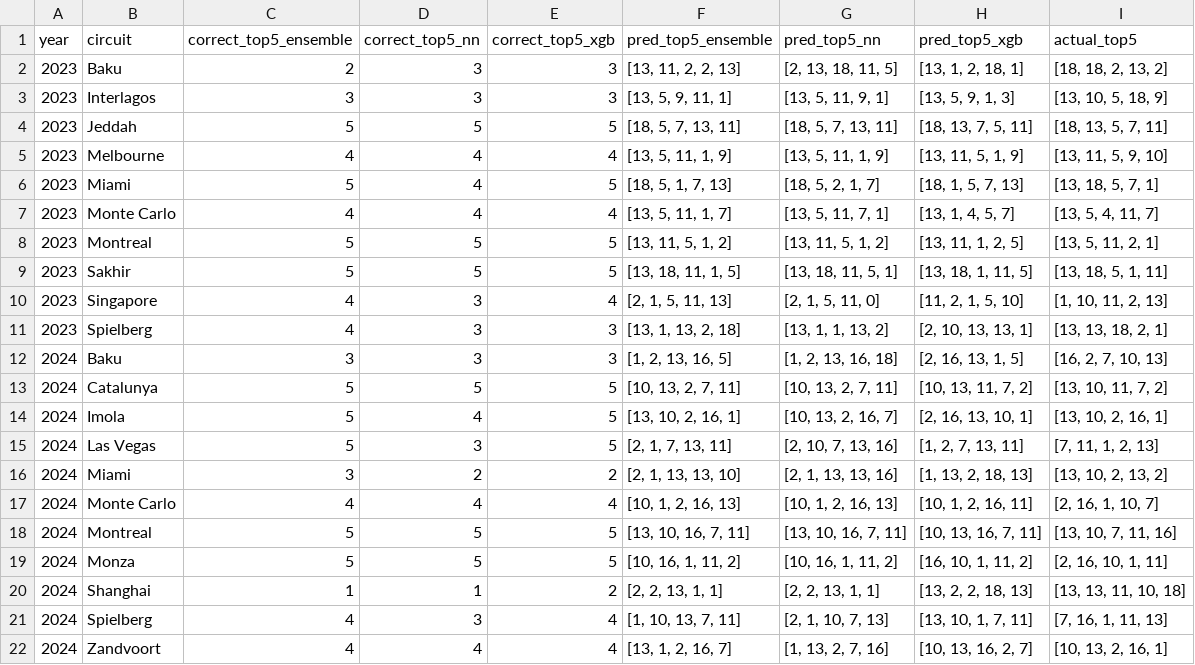
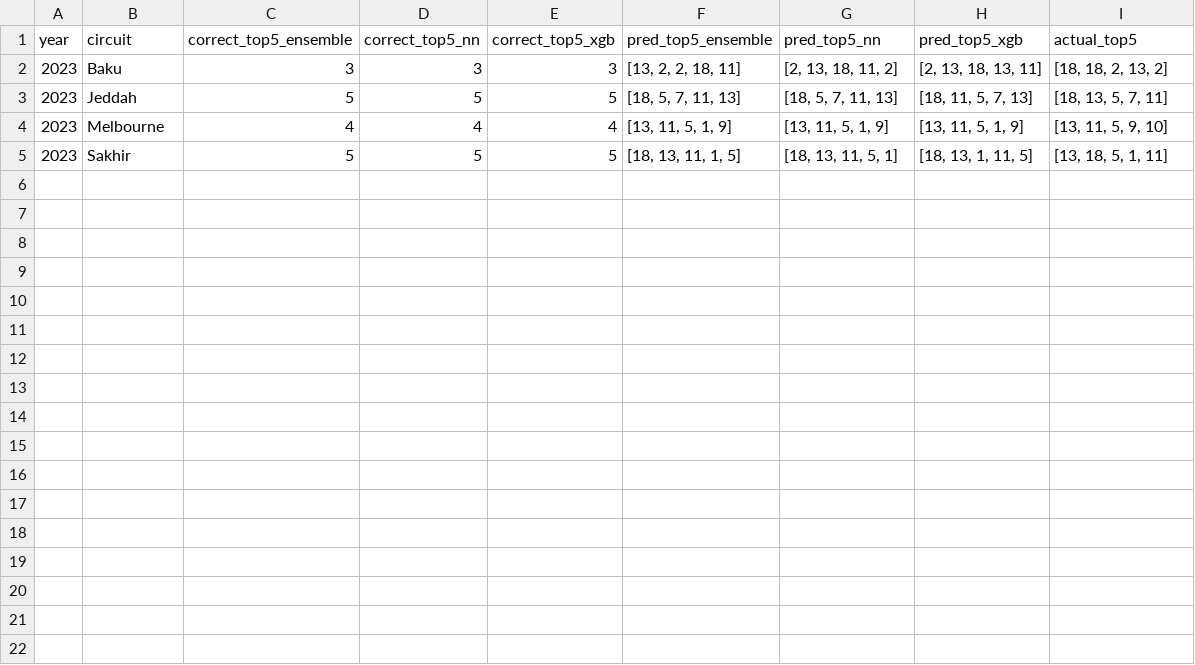
Before and after one commit to Vish4231/Neural-network, a CSV file: model/eval_top5_results_ensemble.csv, drawn as a sheet.

```diff
--- a/model/eval_top5_results_ensemble.csv
+++ b/model/eval_top5_results_ensemble.csv
@@ -1,22 +1,5 @@
 year,circuit,correct_top5_ensemble,correct_top5_nn,correct_top5_xgb,pred_top5_ensemble,pred_top5_nn,pred_top5_xgb,actual_top5
-2023,Baku,2,3,3,"[13, 11, 2, 2, 13]","[2, 13, 18, 11, 5]","[13, 1, 2, 18, 1]","[18, 18, 2, 13, 2]"
-2023,Interlagos,3,3,3,"[13, 5, 9, 11, 1]","[13, 5, 11, 9, 1]","[13, 5, 9, 1, 3]","[13, 10, 5, 18, 9]"
-2023,Jeddah,5,5,5,"[18, 5, 7, 13, 11]","[18, 5, 7, 13, 11]","[18, 13, 7, 5, 11]","[18, 13, 5, 7, 11]"
-2023,Melbourne,4,4,4,"[13, 5, 11, 1, 9]","[13, 5, 11, 1, 9]","[13, 11, 5, 1, 9]","[13, 11, 5, 9, 10]"
-2023,Miami,5,4,5,"[18, 5, 1, 7, 13]","[18, 5, 2, 1, 7]","[18, 1, 5, 7, 13]","[13, 18, 5, 7, 1]"
-2023,Monte Carlo,4,4,4,"[13, 5, 11, 1, 7]","[13, 5, 11, 7, 1]","[13, 1, 4, 5, 7]","[13, 5, 4, 11, 7]"
-2023,Montreal,5,5,5,"[13, 11, 5, 1, 2]","[13, 11, 5, 1, 2]","[13, 11, 1, 2, 5]","[13, 5, 11, 2, 1]"
-2023,Sakhir,5,5,5,"[13, 18, 11, 1, 5]","[13, 18, 11, 5, 1]","[13, 18, 1, 11, 5]","[13, 18, 5, 1, 11]"
-2023,Singapore,4,3,4,"[2, 1, 5, 11, 13]","[2, 1, 5, 11, 0]","[11, 2, 1, 5, 10]","[1, 10, 11, 2, 13]"
-2023,Spielberg,4,3,3,"[13, 1, 13, 2, 18]","[13, 1, 1, 13, 2]","[2, 10, 13, 13, 1]","[13, 13, 18, 2, 1]"
-2024,Baku,3,3,3,"[1, 2, 13, 16, 5]","[1, 2, 13, 16, 18]","[2, 16, 13, 1, 5]","[16, 2, 7, 10, 13]"
-2024,Catalunya,5,5,5,"[10, 13, 2, 7, 11]","[10, 13, 2, 7, 11]","[10, 13, 11, 7, 2]","[13, 10, 11, 7, 2]"
-2024,Imola,5,4,5,"[13, 10, 2, 16, 1]","[10, 13, 2, 16, 7]","[2, 16, 13, 10, 1]","[13, 10, 2, 16, 1]"
-2024,Las Vegas,5,3,5,"[2, 1, 7, 13, 11]","[2, 10, 7, 13, 16]","[1, 2, 7, 13, 11]","[7, 11, 1, 2, 13]"
-2024,Miami,3,2,2,"[2, 1, 13, 13, 10]","[2, 1, 13, 13, 16]","[1, 13, 2, 18, 13]","[13, 10, 2, 13, 2]"
-2024,Monte Carlo,4,4,4,"[10, 1, 2, 16, 13]","[10, 1, 2, 16, 13]","[10, 1, 2, 16, 11]","[2, 16, 1, 10, 7]"
-2024,Montreal,5,5,5,"[13, 10, 16, 7, 11]","[13, 10, 16, 7, 11]","[10, 13, 16, 7, 11]","[13, 10, 7, 11, 16]"
-2024,Monza,5,5,5,"[10, 16, 1, 11, 2]","[10, 16, 1, 11, 2]","[16, 10, 1, 11, 2]","[2, 16, 10, 1, 11]"
-2024,Shanghai,1,1,2,"[2, 2, 13, 1, 1]","[2, 2, 13, 1, 1]","[13, 2, 2, 18, 13]","[13, 13, 11, 10, 18]"
-2024,Spielberg,4,3,4,"[1, 10, 13, 7, 11]","[2, 1, 10, 7, 13]","[13, 10, 1, 7, 11]","[7, 16, 1, 11, 13]"
-2024,Zandvoort,4,4,4,"[13, 1, 2, 16, 7]","[1, 13, 2, 7, 16]","[10, 13, 16, 2, 7]","[10, 13, 2, 16, 1]"
+2023,Baku,3,3,3,"[13, 2, 2, 18, 11]","[2, 13, 18, 11, 2]","[2, 13, 18, 13, 11]","[18, 18, 2, 13, 2]"
+2023,Jeddah,5,5,5,"[18, 5, 7, 11, 13]","[18, 5, 7, 11, 13]","[18, 11, 5, 7, 13]","[18, 13, 5, 7, 11]"
+2023,Melbourne,4,4,4,"[13, 11, 5, 1, 9]","[13, 11, 5, 1, 9]","[13, 11, 5, 1, 9]","[13, 11, 5, 9, 10]"
+2023,Sakhir,5,5,5,"[18, 13, 11, 1, 5]","[18, 13, 11, 5, 1]","[18, 13, 1, 11, 5]","[13, 18, 5, 1, 11]"
```
Also changed, not shown: 1 other file.
